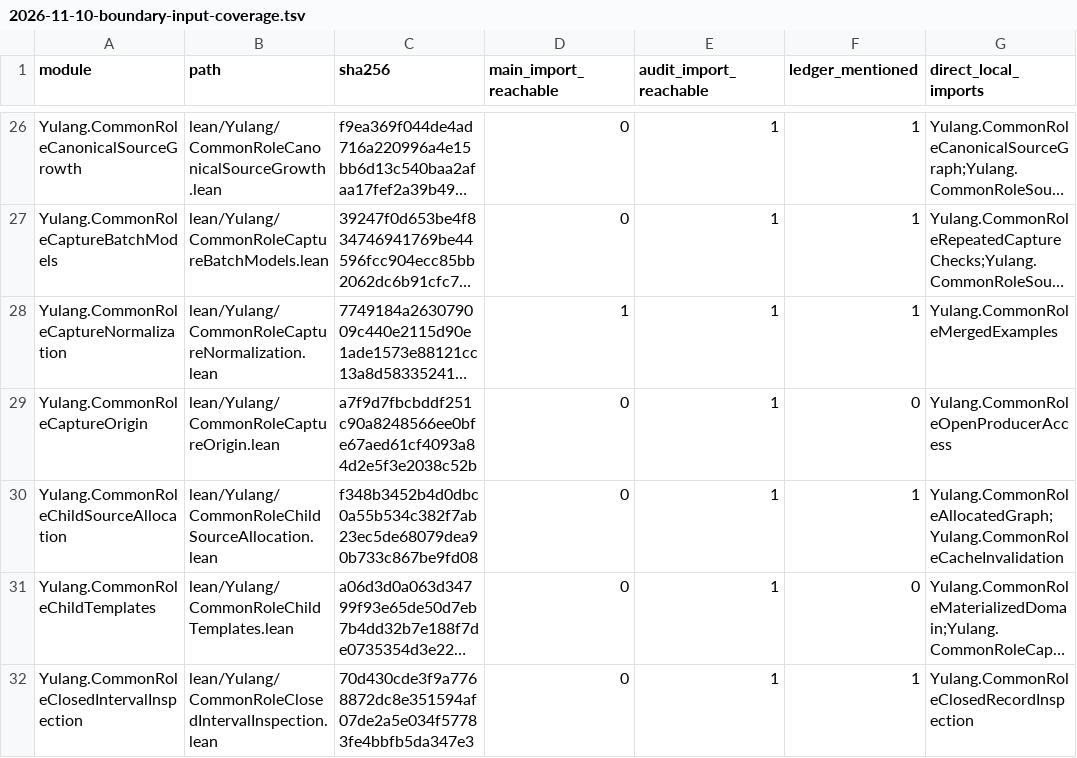
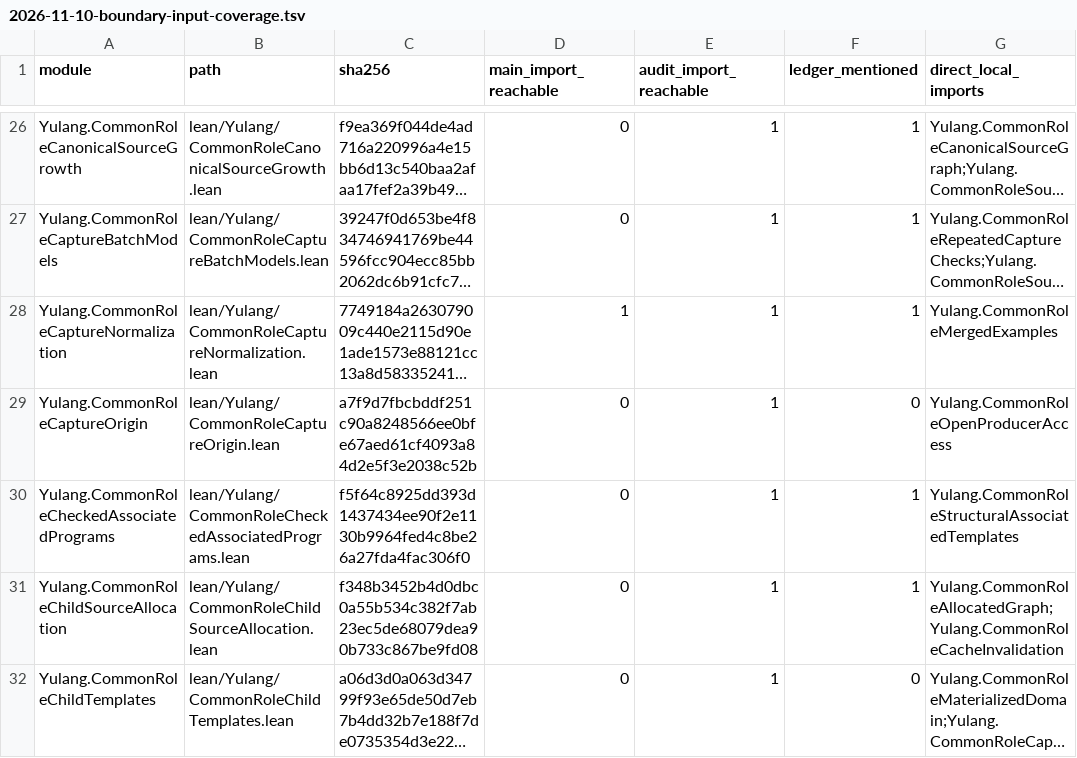
Before and after one commit to momota1029/yulang, a TSV file: notes/design/2026-11-10-boundary-input-coverage.tsv, drawn as a sheet; only a part is shown, gaps mark what is left out; the shorter side is filled out with more unchanged rows; long unchanged cells end in …; the diff names each change by its address in the sheet, - before the commit and + after, or states it on an @@ line.

Commit message:
Cycle79: exact finite associated program checking and signature preservation

```diff
--- a/notes/design/2026-11-10-boundary-input-coverage.tsv
+++ b/notes/design/2026-11-10-boundary-input-coverage.tsv
+row 30: Yulang.CommonRoleCheckedAssociatedPrograms | lean/Yulang/CommonRoleCheckedAssociatedPrograms.lean | f5f64c8925dd393d1437434ee90f2e1130b9964fed4c8be26a27fda4fac306f0 | 0 | 1 | 1 | Yulang.CommonRoleStructuralAssociatedTemplates
```
Also changed, not shown: 8 other files.
